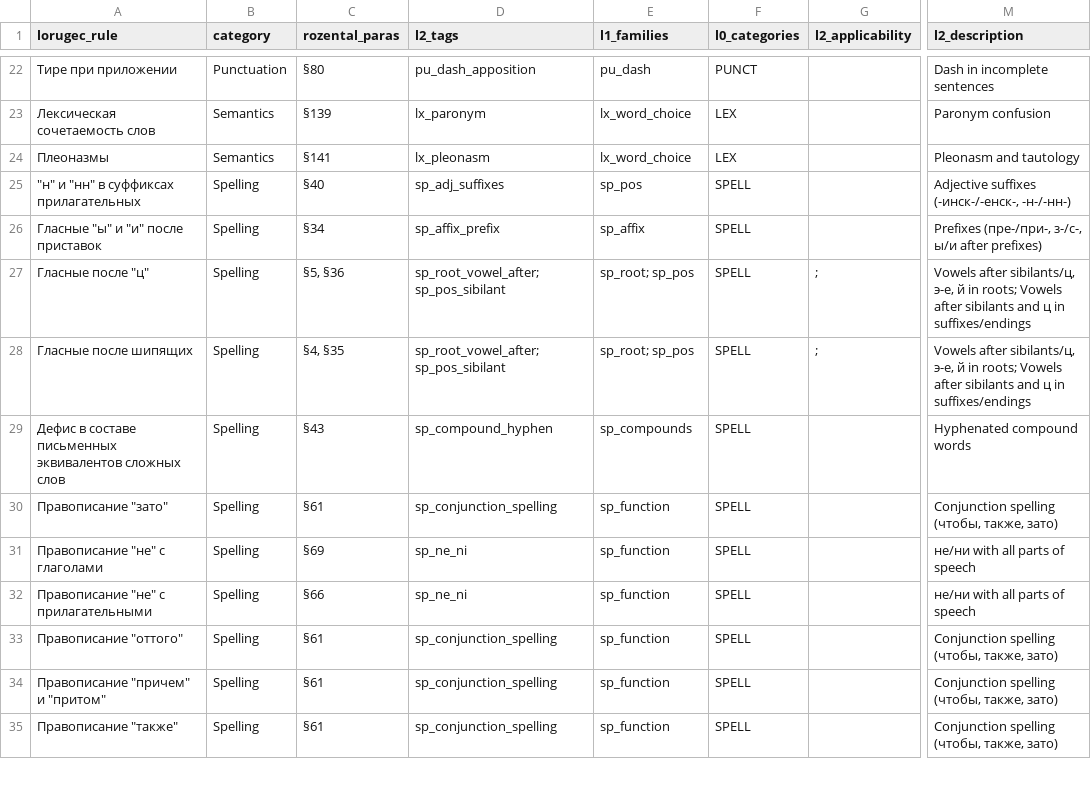
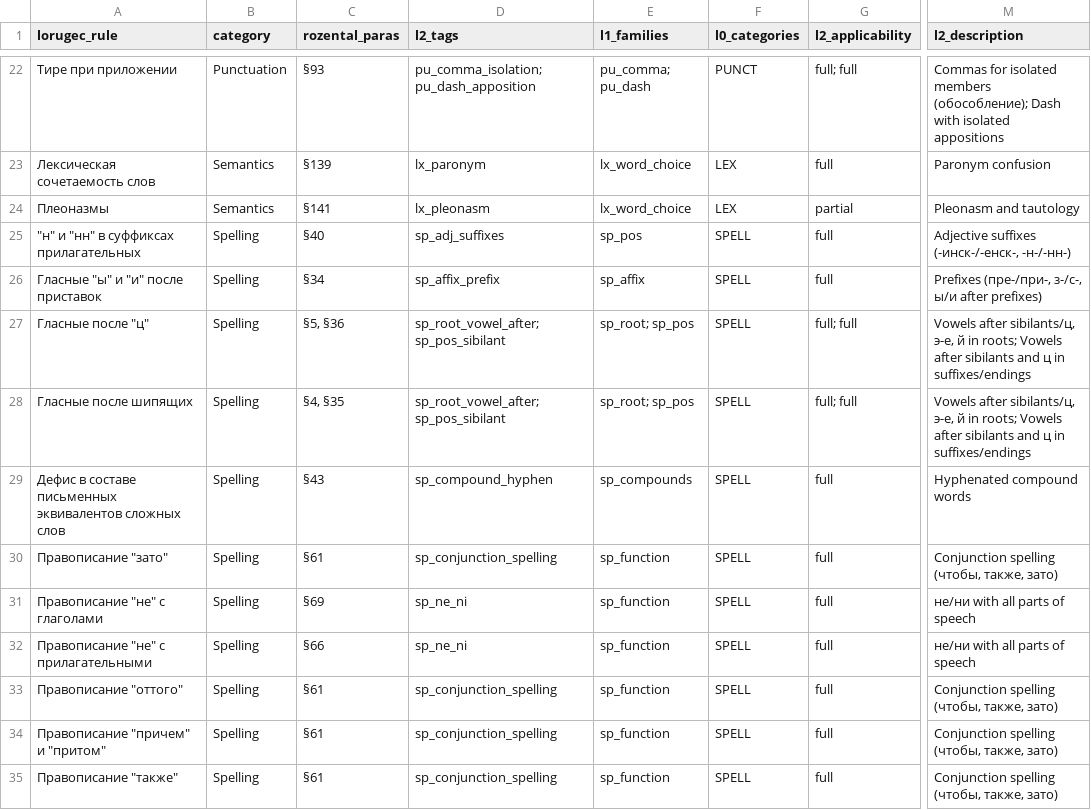
Before and after one commit to synterr-nlp/synterr, a CSV file: data/lorugec_join.csv, drawn as a sheet; only a part is shown, gaps mark what is left out; the diff covers the shown part only; the diff names each change by its address in the sheet, - before the commit and + after, or states it on an @@ line.

```diff
--- a/data/lorugec_join.csv
+++ b/data/lorugec_join.csv
-C22 (rozental_paras): §80
+C22 (rozental_paras): §93
-D22 (l2_tags): pu_dash_apposition
+D22 (l2_tags): pu_comma_isolation; pu_dash_apposition
-E22 (l1_families): pu_dash
+E22 (l1_families): pu_comma; pu_dash
-G22 (l2_applicability): (empty)
+G22 (l2_applicability): full; full
-M22 (l2_description): Dash in incomplete sentences
+M22 (l2_description): Commas for isolated members (обособление); Dash with isolated appositions
-G23 (l2_applicability): (empty)
+G23 (l2_applicability): full
-G24 (l2_applicability): (empty)
+G24 (l2_applicability): partial
-G25:G26 (l2_applicability): (empty)
+G25:G26 (l2_applicability): full
-G27:G28 (l2_applicability): ;
+G27:G28 (l2_applicability): full; full
-G29:G35 (l2_applicability): (empty)
+G29:G35 (l2_applicability): full
```
Also changed, not shown: 59 edited cells elsewhere in this file, 6 other files.
